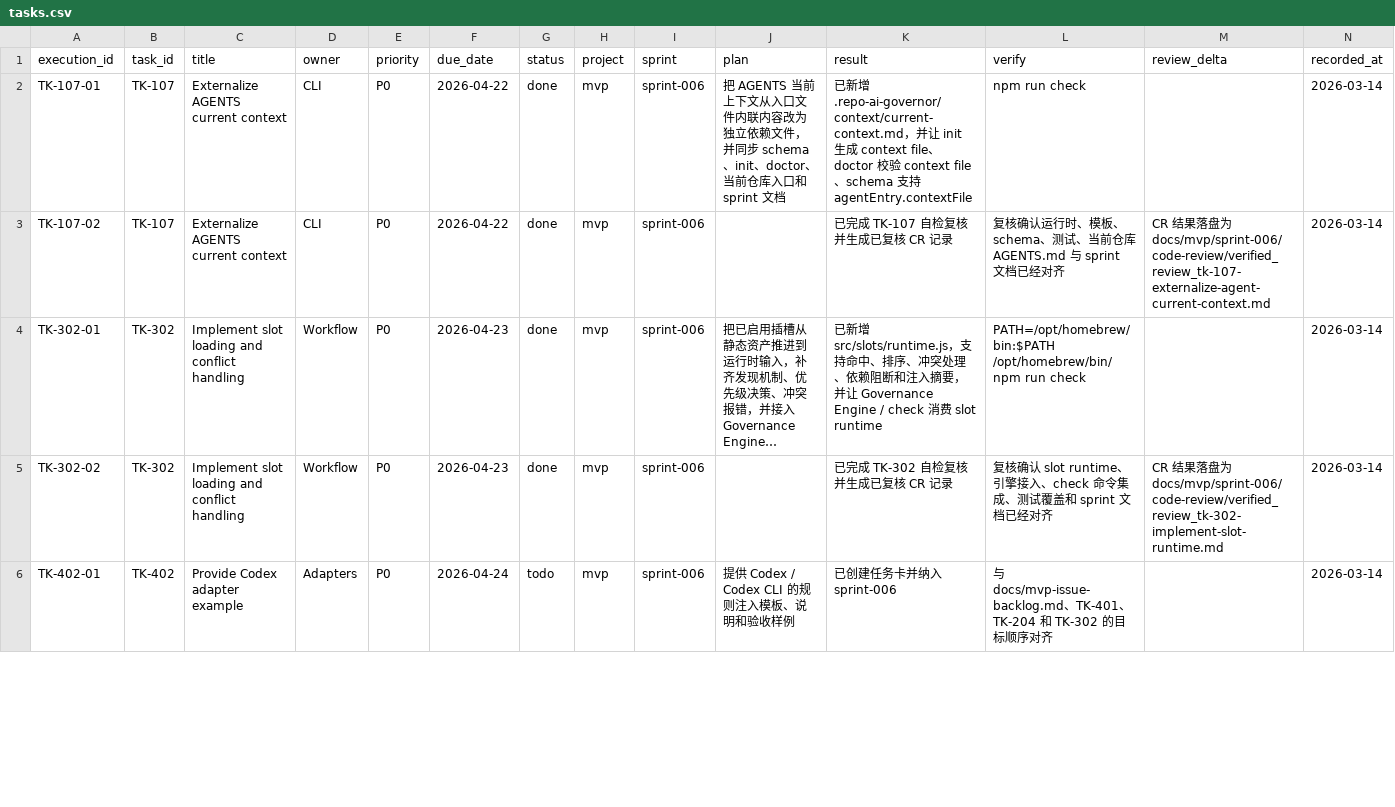
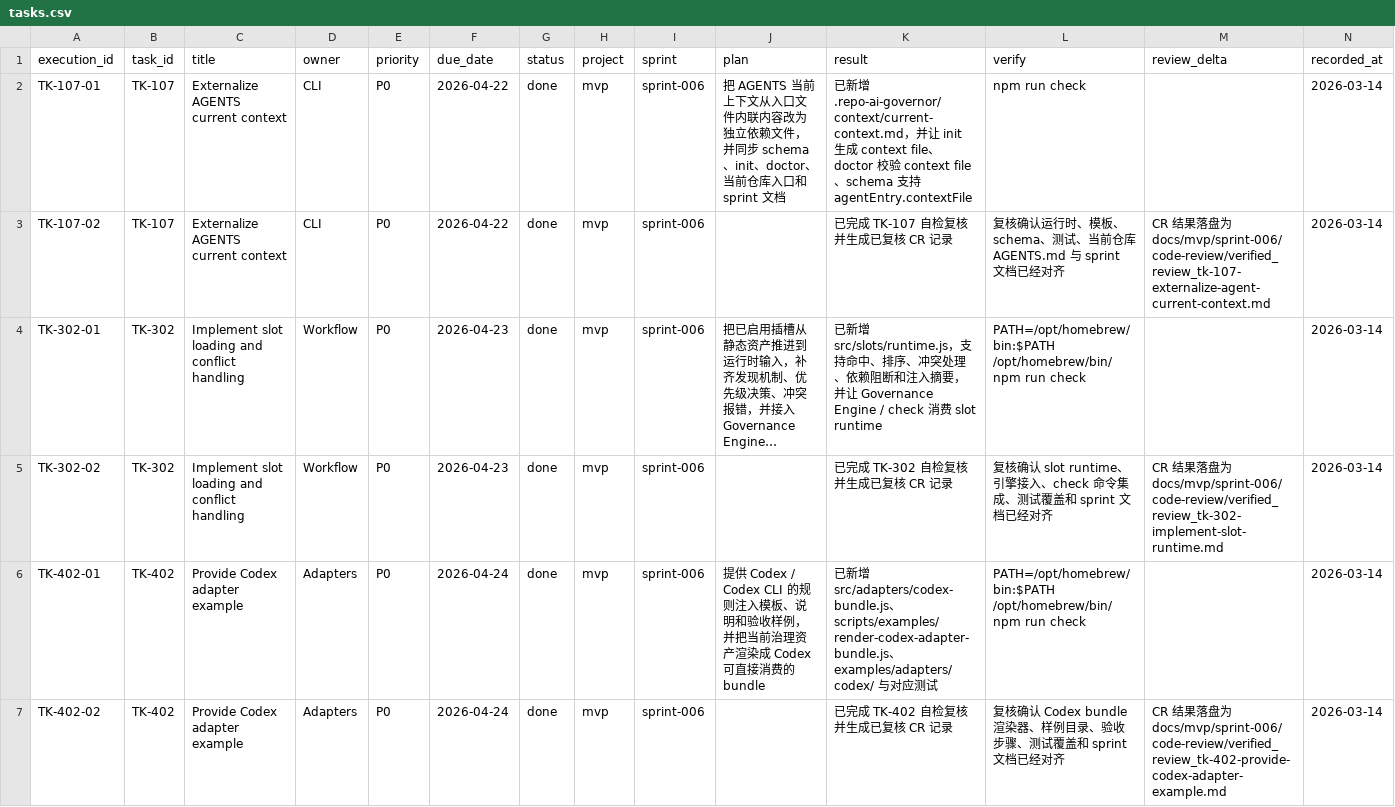
Before and after one commit to JimmyDaddy/repo-ai-governor, a CSV file: docs/mvp/sprint-006/tasks/tasks.csv, drawn as a sheet; only a part is shown; long unchanged cells end in …; the diff covers the shown part only; the diff names each change by its address in the sheet, - before the commit and + after, or states it on an @@ line.

Commit message:
feat(adapters): add codex and copilot examples

```diff
--- a/docs/mvp/sprint-006/tasks/tasks.csv
+++ b/docs/mvp/sprint-006/tasks/tasks.csv
-G6 (status): todo
+G6 (status): done
-J6 (plan): …验收样例
+J6 (plan): …验收样例，并把当前治理资产渲染成 Codex 可直接消费的 bundle
-K6 (result): 已创建任务卡并纳入 sprint-006
+K6 (result): 已新增 src/adapters/codex-bundle.js、scripts/examples/render-codex-adapter-bundle.js、examples/adapters/codex/ 与对应测试
-L6 (verify): 与 docs/mvp-issue-backlog.md、TK-401、TK-204 和 TK-302 的目标顺序对齐
+L6 (verify): PATH=/opt/homebrew/bin:$PATH /opt/homebrew/bin/npm run check
+row 7: TK-402-02 | TK-402 | Provide Codex adapter example | Adapters | P0 | 2026-04-24 | done | mvp | sprint-006 |  | 已完成 TK-402 自检复核并生成已复核 CR 记录 | 复核确认 Codex bundle 渲染器、样例目录、验收步骤、测试覆盖和 sprint 文档已经对齐 | CR 结果落盘为 docs/mvp/sprint-006/code-review/verified_review_tk-402-provide-codex-adapter-example.md | 2026-03-14
```
Also changed, not shown: 1 added row and 4 edited cells elsewhere in this file, 20 other files.
